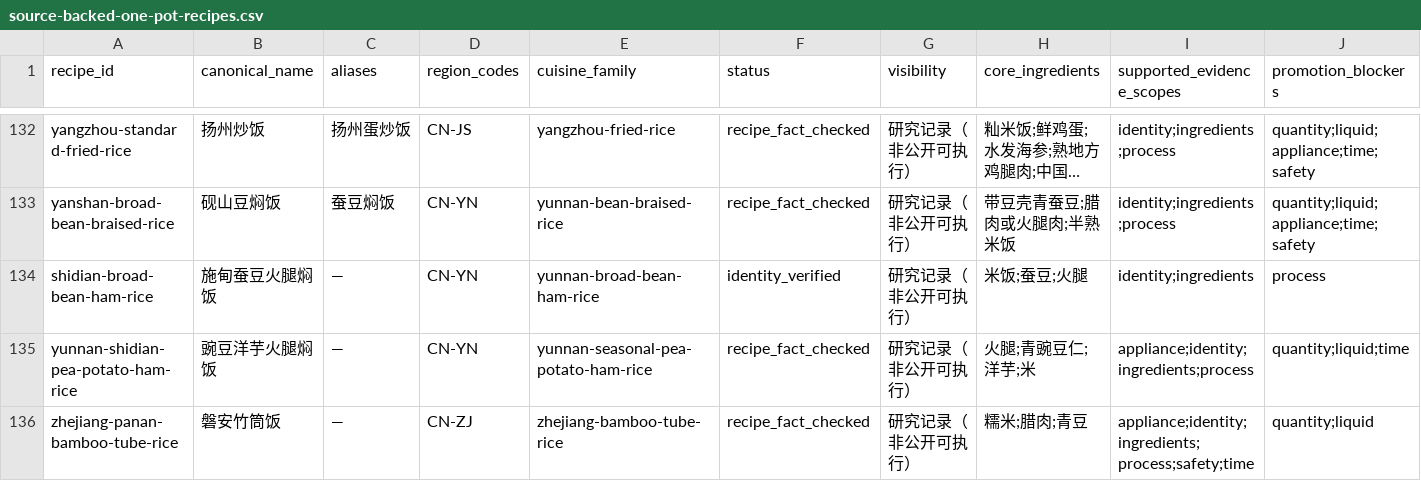
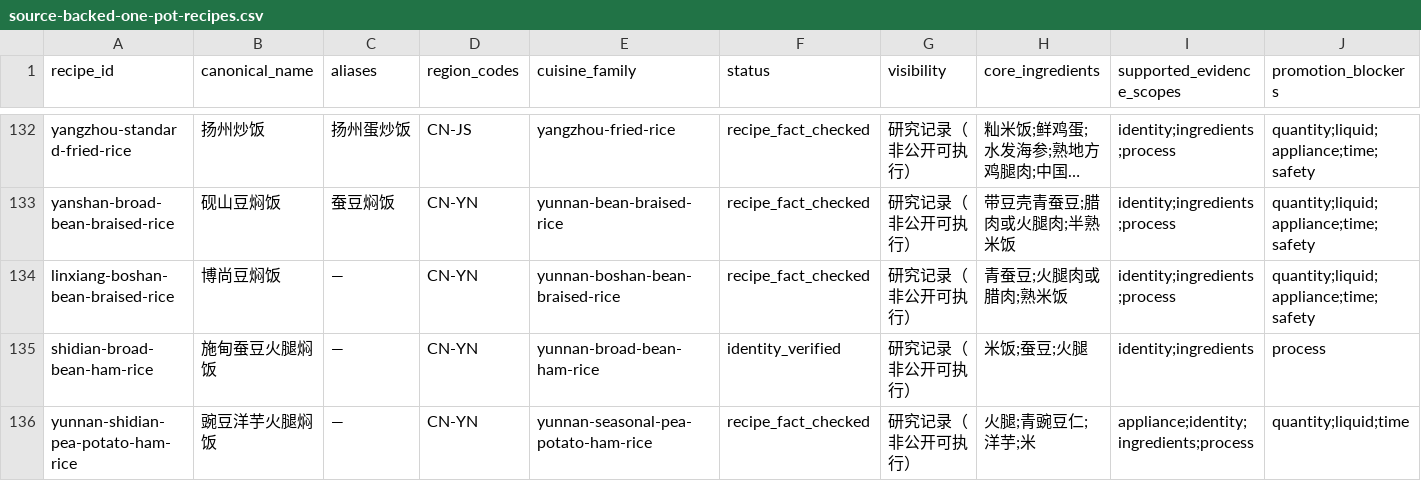
Before and after one commit to liuyuxin01210725-debug/yiguochu, a CSV file: docs/source-backed-one-pot-recipes.csv, drawn as a sheet; only a part is shown, gaps mark what is left out; the shorter side is filled out with more unchanged rows; long unchanged cells end in …; rows hold the shown columns only; the diff names each change by its address in the sheet, - before the commit and + after, or states it on an @@ line.

Commit message:
data: add Linxiang Boshan bean-braised rice evidence

```diff
--- a/docs/source-backed-one-pot-recipes.csv
+++ b/docs/source-backed-one-pot-recipes.csv
+row 134: linxiang-boshan-bean-braised-rice | 博尚豆焖饭 | — | CN-YN | yunnan-boshan-bean-braised-rice | recipe_fact_checked | 研究记录（非公开可执行） | 青蚕豆;火腿肉或腊肉;熟米饭 | identity;ingredients;process | quantity;liquid;appliance;time;safety
```
Also changed, not shown: 4 other files.
